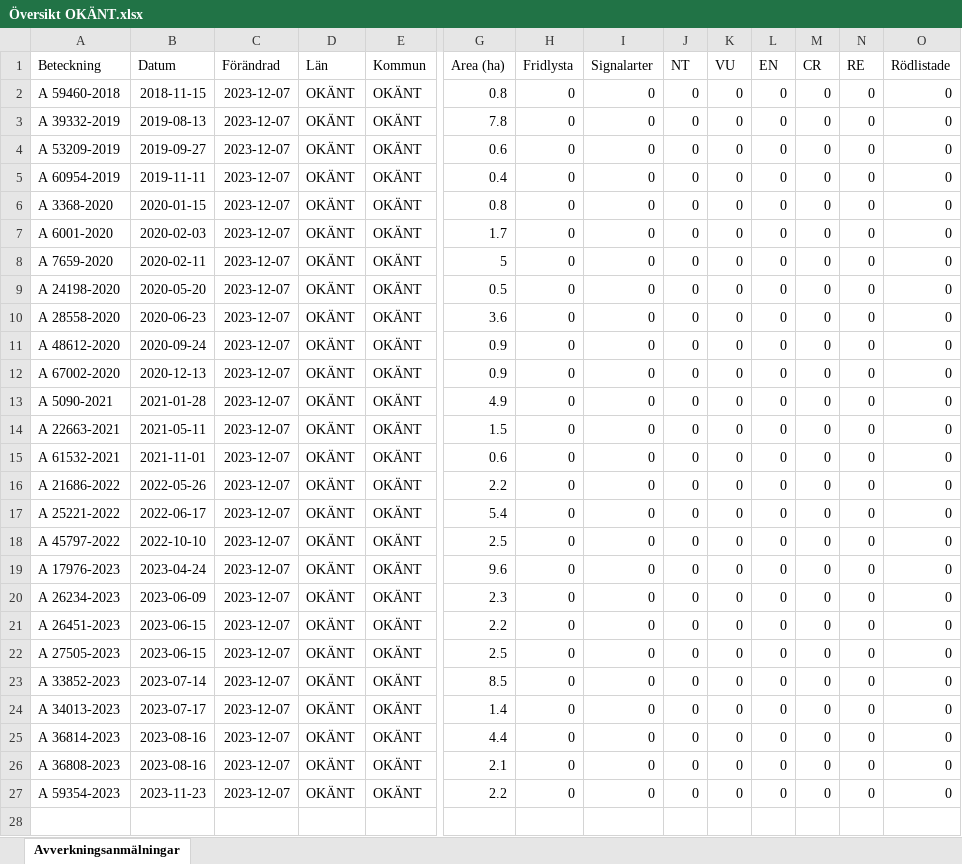
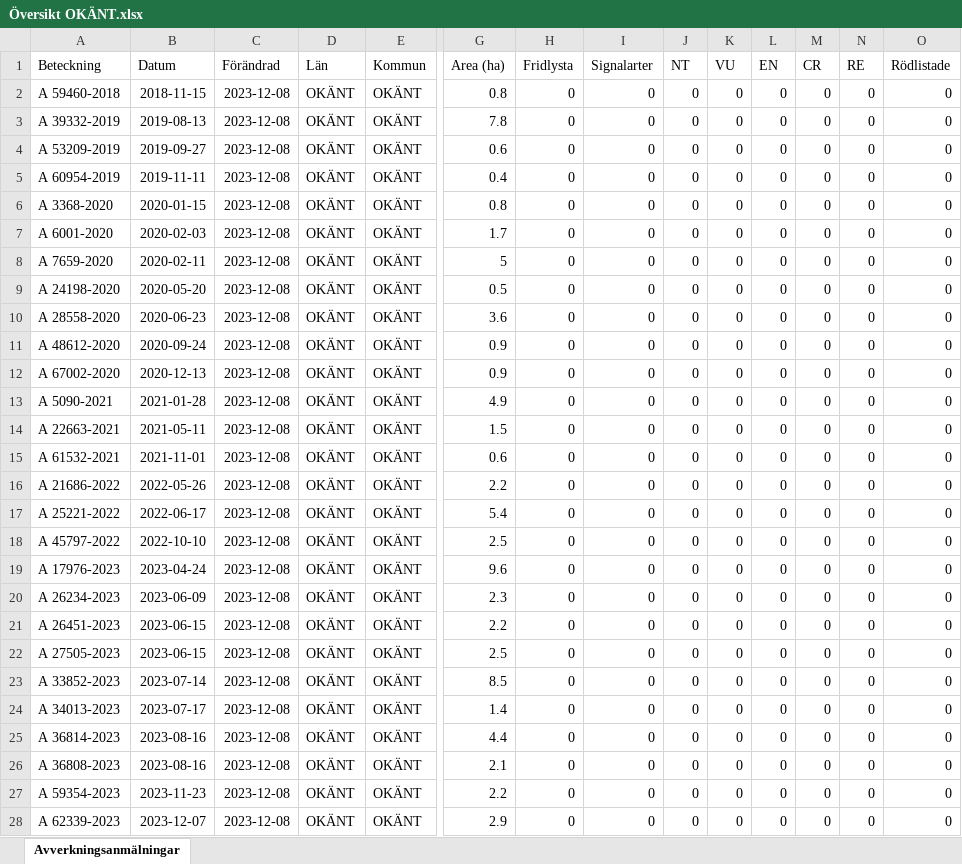
Before and after one commit to klasma/Logging_SVERIGE, an Excel workbook: Logging_OKANT/Logging_OKANT/Översikt OKÄNT.xlsx, sheet Avverkningsanmälningar, drawn as a sheet; only a part is shown, gaps mark what is left out; values as stored, in another font and other column widths than the file's, no borders; rows hold the shown columns only; the diff names each change by its address in the sheet, - before the commit and + after, or states it on an @@ line.

```diff
--- a/Logging_OKANT/Logging_OKANT/Översikt OKÄNT.xlsx (sheet Avverkningsanmälningar)
+++ b/Logging_OKANT/Logging_OKANT/Översikt OKÄNT.xlsx (sheet Avverkningsanmälningar)
-C2:C27 (Förändrad): 2023-12-07
+C2:C27 (Förändrad): 2023-12-08
+row 28: A 62339-2023 | 2023-12-07 | 2023-12-08 | OKÄNT | OKÄNT | 2.9 | 0 | 0 | 0 | 0 | 0 | 0 | 0 | 0
```
Also changed, not shown: 3 other files.
